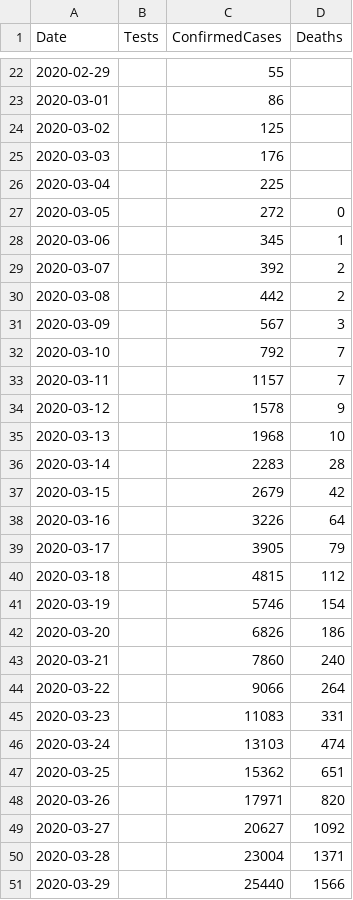
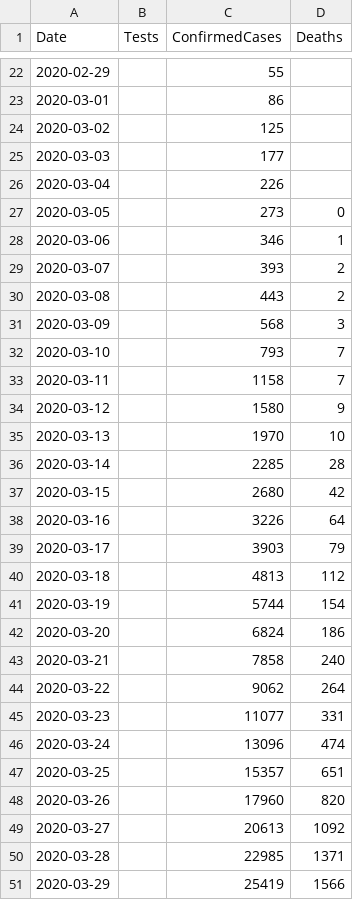
Before and after one commit to tomwhite/covid-19-uk-data, a CSV file: data/covid-19-totals-england.csv, drawn as a sheet; only a part is shown, gaps mark what is left out; the diff covers the shown part only.

```diff
--- a/data/covid-19-totals-england.csv
+++ b/data/covid-19-totals-england.csv
@@ -24,28 +24,28 @@ Date,Tests,ConfirmedCases,Deaths
 2020-03-02,,125,
-2020-03-03,,176,
-2020-03-04,,225,
-2020-03-05,,272,0
-2020-03-06,,345,1
-2020-03-07,,392,2
-2020-03-08,,442,2
-2020-03-09,,567,3
-2020-03-10,,792,7
-2020-03-11,,1157,7
-2020-03-12,,1578,9
-2020-03-13,,1968,10
-2020-03-14,,2283,28
-2020-03-15,,2679,42
+2020-03-03,,177,
+2020-03-04,,226,
+2020-03-05,,273,0
+2020-03-06,,346,1
+2020-03-07,,393,2
+2020-03-08,,443,2
+2020-03-09,,568,3
+2020-03-10,,793,7
+2020-03-11,,1158,7
+2020-03-12,,1580,9
+2020-03-13,,1970,10
+2020-03-14,,2285,28
+2020-03-15,,2680,42
 2020-03-16,,3226,64
-2020-03-17,,3905,79
-2020-03-18,,4815,112
-2020-03-19,,5746,154
-2020-03-20,,6826,186
-2020-03-21,,7860,240
-2020-03-22,,9066,264
-2020-03-23,,11083,331
-2020-03-24,,13103,474
-2020-03-25,,15362,651
-2020-03-26,,17971,820
-2020-03-27,,20627,1092
-2020-03-28,,23004,1371
-2020-03-29,,25440,1566
+2020-03-17,,3903,79
+2020-03-18,,4813,112
+2020-03-19,,5744,154
+2020-03-20,,6824,186
+2020-03-21,,7858,240
+2020-03-22,,9062,264
+2020-03-23,,11077,331
+2020-03-24,,13096,474
+2020-03-25,,15357,651
+2020-03-26,,17960,820
+2020-03-27,,20613,1092
+2020-03-28,,22985,1371
+2020-03-29,,25419,1566
```
Also changed, not shown: 1 added row and 40 edited cells elsewhere in this file, 2 other files.
